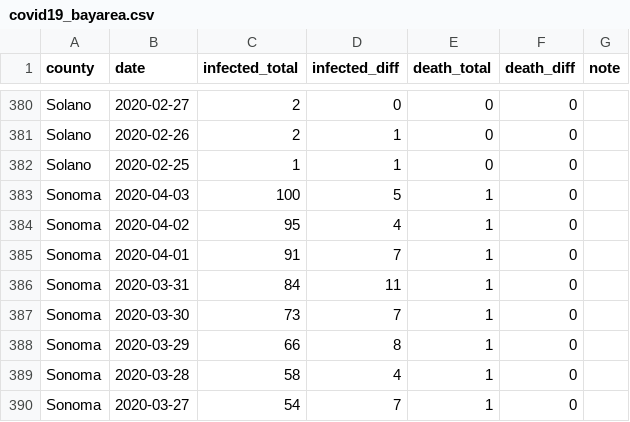
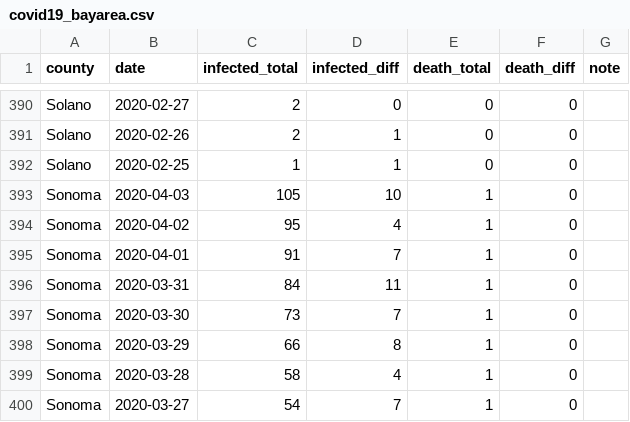
Before and after one commit to jackjlee/covid19_bayarea, a CSV file: covid19_bayarea.csv, drawn as a sheet; only a part is shown, gaps mark what is left out; the diff covers the shown part only.

```diff
--- a/covid19_bayarea.csv
+++ b/covid19_bayarea.csv
@@ -385,3 +395,3 @@ Solano,2020-02-26,2,1,0,0,
 Solano,2020-02-25,1,1,0,0,
-Sonoma,2020-04-03,100,5,1,0,
+Sonoma,2020-04-03,105,10,1,0,
 Sonoma,2020-04-02,95,4,1,0,
```
Also changed, not shown: 10 added rows elsewhere in this file, 2 other files.
